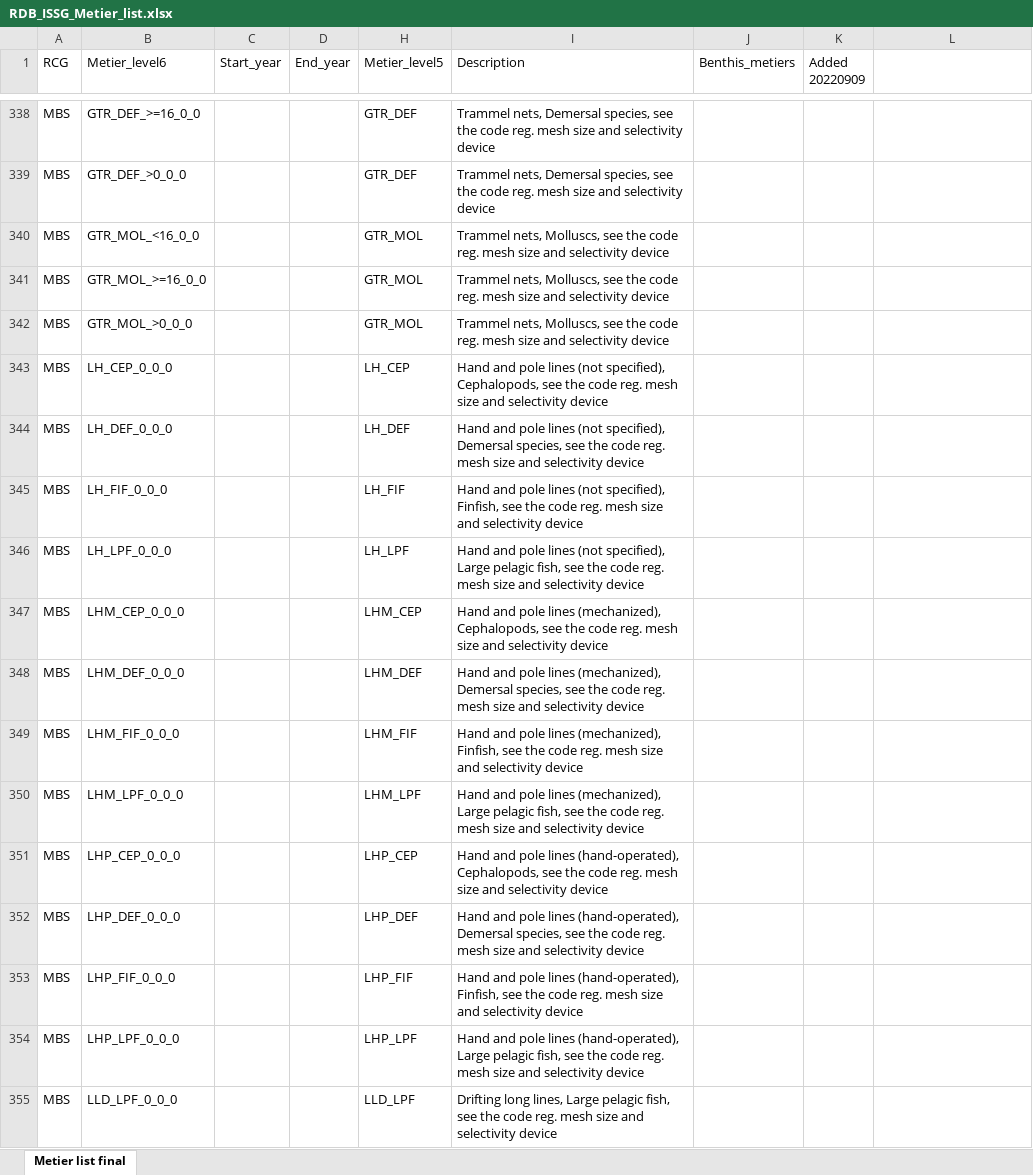
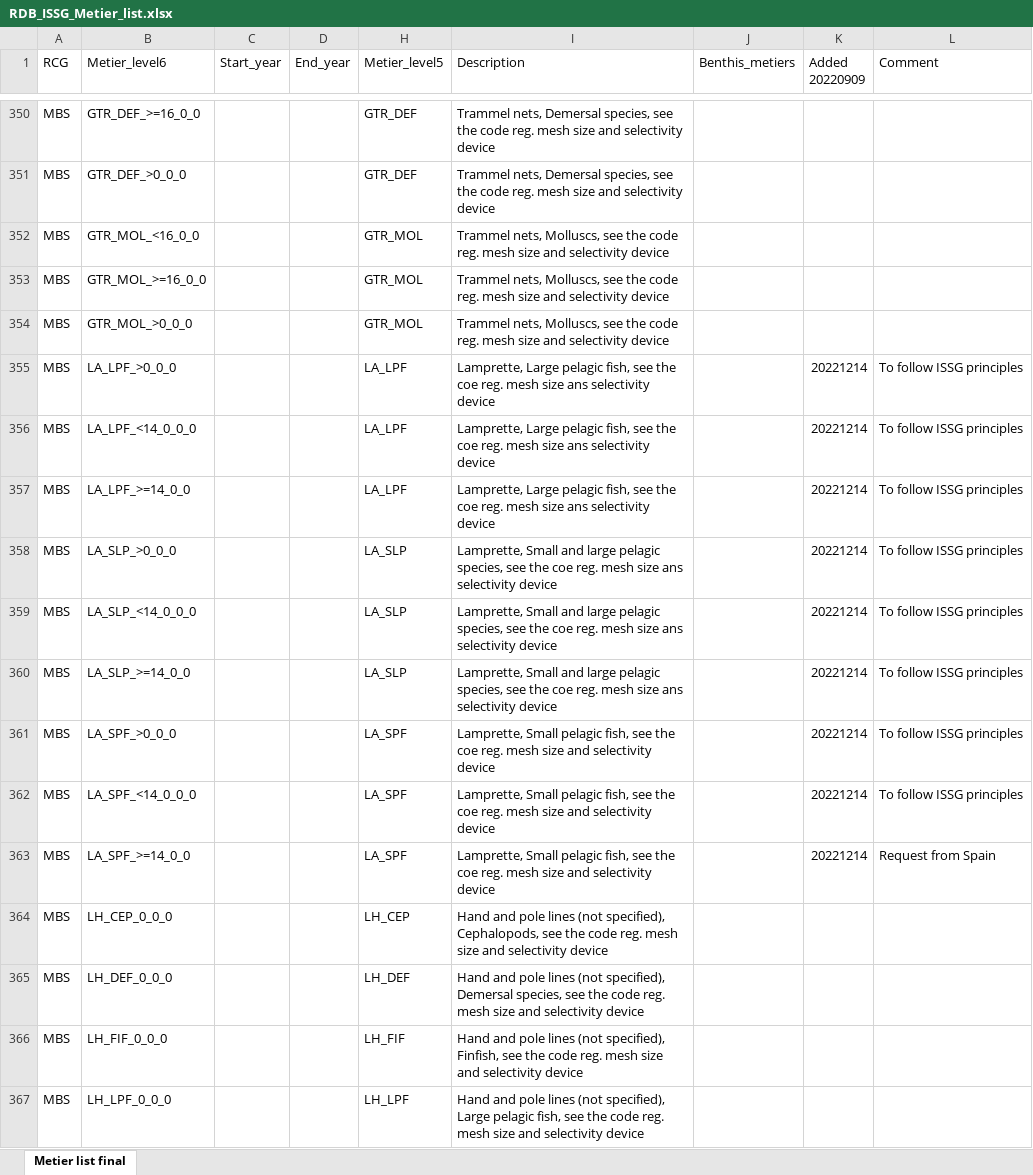
Before and after one commit to ices-eg/RCGs, an Excel workbook: Metiers/Reference_lists/RDB_ISSG_Metier_list.xlsx, sheet Metier list final, drawn as a sheet; only a part is shown, gaps mark what is left out; the shorter side is filled out with more unchanged rows; values as stored, in another font and other column widths than the file's, no cell formats; the diff covers the shown part only; the diff names each change by its address in the sheet, - before the commit and + after, or states it on an @@ line.

Commit message:
Updated metier lists

```diff
--- a/Metiers/Reference_lists/RDB_ISSG_Metier_list.xlsx (sheet Metier list final)
+++ b/Metiers/Reference_lists/RDB_ISSG_Metier_list.xlsx (sheet Metier list final)
-L1: (empty)
+L1: Comment
+row 355: MBS | LA_LPF_>0_0_0 |  |  | LA_LPF | Lamprette, Large pelagic fish, see the coe reg. mesh size ans selectivity device |  | 20221214 | To follow ISSG principles
+row 356: MBS | LA_LPF_<14_0_0_0 |  |  | LA_LPF | Lamprette, Large pelagic fish, see the coe reg. mesh size ans selectivity device |  | 20221214 | To follow ISSG principles
+row 357: MBS | LA_LPF_>=14_0_0 |  |  | LA_LPF | Lamprette, Large pelagic fish, see the coe reg. mesh size ans selectivity device |  | 20221214 | To follow ISSG principles
+row 358: MBS | LA_SLP_>0_0_0 |  |  | LA_SLP | Lamprette, Small and large pelagic species, see the coe reg. mesh size ans selectivity device |  | 20221214 | To follow ISSG principles
+row 359: MBS | LA_SLP_<14_0_0_0 |  |  | LA_SLP | Lamprette, Small and large pelagic species, see the coe reg. mesh size ans selectivity device |  | 20221214 | To follow ISSG principles
+row 360: MBS | LA_SLP_>=14_0_0 |  |  | LA_SLP | Lamprette, Small and large pelagic species, see the coe reg. mesh size ans selectivity device |  | 20221214 | To follow ISSG principles
+row 361: MBS | LA_SPF_>0_0_0 |  |  | LA_SPF | Lamprette, Small pelagic fish, see the coe reg. mesh size and selectivity device |  | 20221214 | To follow ISSG principles
+row 362: MBS | LA_SPF_<14_0_0_0 |  |  | LA_SPF | Lamprette, Small pelagic fish, see the coe reg. mesh size and selectivity device |  | 20221214 | To follow ISSG principles
+row 363: MBS | LA_SPF_>=14_0_0 |  |  | LA_SPF | Lamprette, Small pelagic fish, see the coe reg. mesh size and selectivity device |  | 20221214 | Request from Spain
```
Also changed, not shown: 19 added rows and 131 edited cells elsewhere in this sheet, cell formats, 3 other files.
